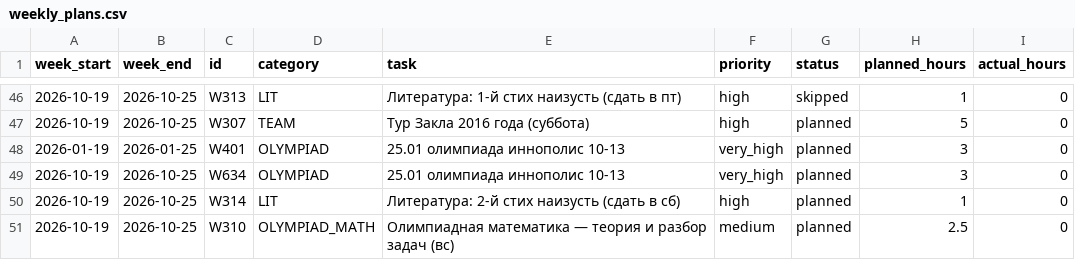
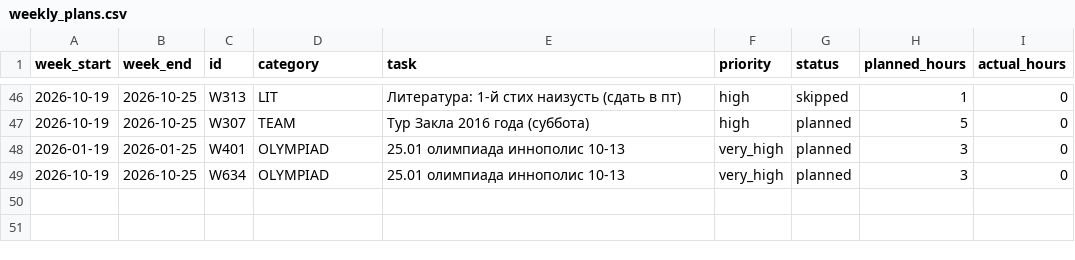
Before and after one commit to ponponin/dashboard, a CSV file: data/weekly_plans.csv, drawn as a sheet; only a part is shown, gaps mark what is left out.

Commit message:
Auto-commit changes from dashboard (12:39:59): data/weekly_plans.csv

```diff
--- a/data/weekly_plans.csv
+++ b/data/weekly_plans.csv
@@ -49,3 +49 @@ week_start,week_end,id,category,task,priority,status,planned_hours,actual_hours
 2026-10-19,2026-10-25,W634,OLYMPIAD,25.01 олимпиада иннополис 10-13,very_high,planned,3,0
-2026-10-19,2026-10-25,W314,LIT,Литература: 2-й стих наизусть (сдать в сб),high,planned,1,0
-2026-10-19,2026-10-25,W310,OLYMPIAD_MATH,Олимпиадная математика — теория и разбор задач (вс),medium,planned,2.5,0
```
